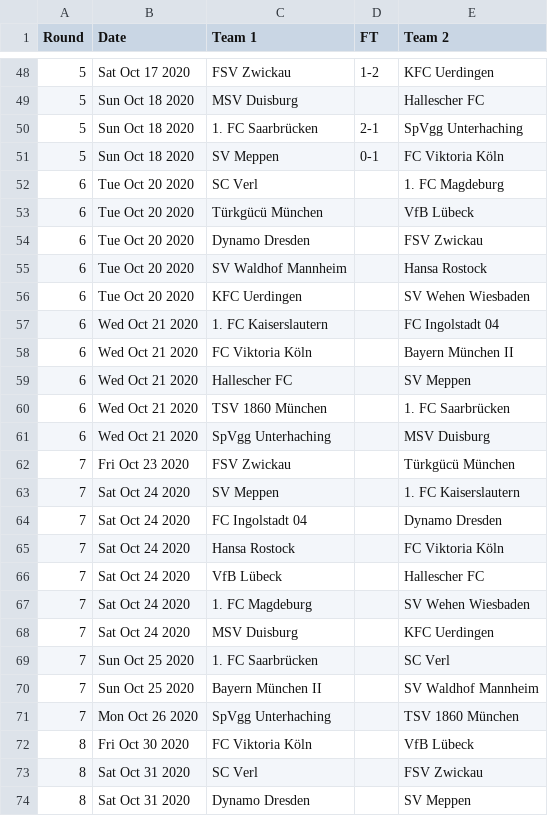
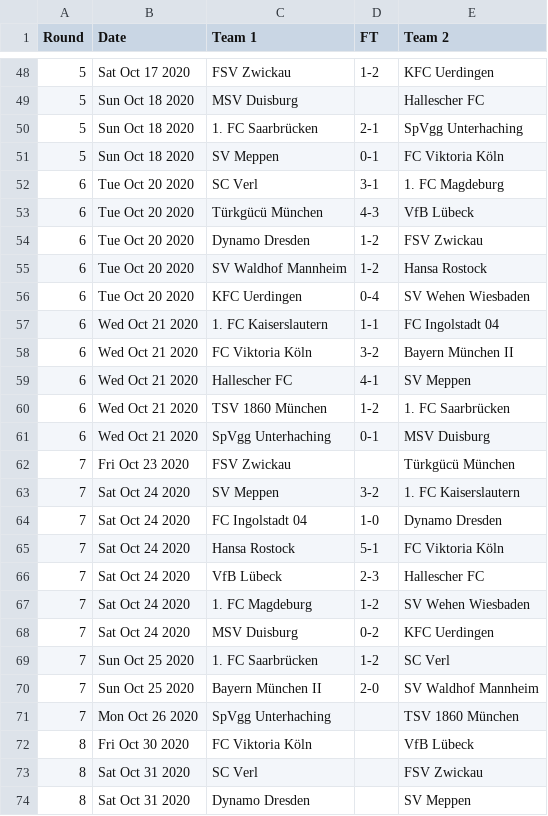
Before and after one commit to footballcsv/deutschland, a CSV file: 2020s/2020-21/de.3.csv, drawn as a sheet; only a part is shown, gaps mark what is left out.

```diff
--- a/2020s/2020-21/de.3.csv
+++ b/2020s/2020-21/de.3.csv
@@ -51,21 +51,21 @@ Round,Date,Team 1,FT,Team 2
 5,Sun Oct 18 2020,SV Meppen,0-1,FC Viktoria Köln
-6,Tue Oct 20 2020,SC Verl,,1. FC Magdeburg
-6,Tue Oct 20 2020,Türkgücü München,,VfB Lübeck
-6,Tue Oct 20 2020,Dynamo Dresden,,FSV Zwickau
-6,Tue Oct 20 2020,SV Waldhof Mannheim,,Hansa Rostock
-6,Tue Oct 20 2020,KFC Uerdingen,,SV Wehen Wiesbaden
-6,Wed Oct 21 2020,1. FC Kaiserslautern,,FC Ingolstadt 04
-6,Wed Oct 21 2020,FC Viktoria Köln,,Bayern München II
-6,Wed Oct 21 2020,Hallescher FC,,SV Meppen
-6,Wed Oct 21 2020,TSV 1860 München,,1. FC Saarbrücken
-6,Wed Oct 21 2020,SpVgg Unterhaching,,MSV Duisburg
+6,Tue Oct 20 2020,SC Verl,3-1,1. FC Magdeburg
+6,Tue Oct 20 2020,Türkgücü München,4-3,VfB Lübeck
+6,Tue Oct 20 2020,Dynamo Dresden,1-2,FSV Zwickau
+6,Tue Oct 20 2020,SV Waldhof Mannheim,1-2,Hansa Rostock
+6,Tue Oct 20 2020,KFC Uerdingen,0-4,SV Wehen Wiesbaden
+6,Wed Oct 21 2020,1. FC Kaiserslautern,1-1,FC Ingolstadt 04
+6,Wed Oct 21 2020,FC Viktoria Köln,3-2,Bayern München II
+6,Wed Oct 21 2020,Hallescher FC,4-1,SV Meppen
+6,Wed Oct 21 2020,TSV 1860 München,1-2,1. FC Saarbrücken
+6,Wed Oct 21 2020,SpVgg Unterhaching,0-1,MSV Duisburg
 7,Fri Oct 23 2020,FSV Zwickau,,Türkgücü München
-7,Sat Oct 24 2020,SV Meppen,,1. FC Kaiserslautern
-7,Sat Oct 24 2020,FC Ingolstadt 04,,Dynamo Dresden
-7,Sat Oct 24 2020,Hansa Rostock,,FC Viktoria Köln
-7,Sat Oct 24 2020,VfB Lübeck,,Hallescher FC
-7,Sat Oct 24 2020,1. FC Magdeburg,,SV Wehen Wiesbaden
-7,Sat Oct 24 2020,MSV Duisburg,,KFC Uerdingen
-7,Sun Oct 25 2020,1. FC Saarbrücken,,SC Verl
-7,Sun Oct 25 2020,Bayern München II,,SV Waldhof Mannheim
+7,Sat Oct 24 2020,SV Meppen,3-2,1. FC Kaiserslautern
+7,Sat Oct 24 2020,FC Ingolstadt 04,1-0,Dynamo Dresden
+7,Sat Oct 24 2020,Hansa Rostock,5-1,FC Viktoria Köln
+7,Sat Oct 24 2020,VfB Lübeck,2-3,Hallescher FC
+7,Sat Oct 24 2020,1. FC Magdeburg,1-2,SV Wehen Wiesbaden
+7,Sat Oct 24 2020,MSV Duisburg,0-2,KFC Uerdingen
+7,Sun Oct 25 2020,1. FC Saarbrücken,1-2,SC Verl
+7,Sun Oct 25 2020,Bayern München II,2-0,SV Waldhof Mannheim
 7,Mon Oct 26 2020,SpVgg Unterhaching,,TSV 1860 München
```
Also changed, not shown: 2020s/2020-21/de.1.csv, 2020s/2020-21/de.2.csv.
